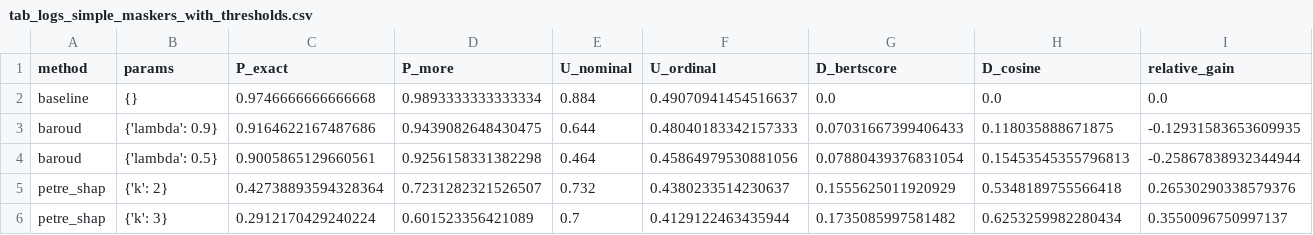
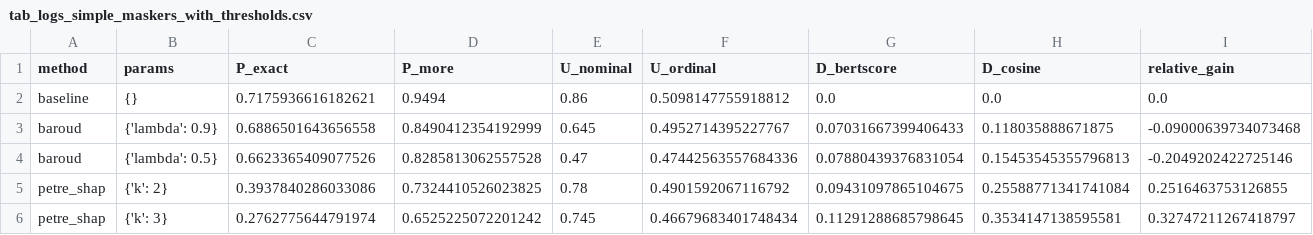
Before and after one commit to yamaceay/dp, a CSV file: mds/tab_logs_simple_maskers_with_thresholds.csv, drawn as a sheet; only a part is shown; the diff covers the shown part only.

```diff
--- a/mds/tab_logs_simple_maskers_with_thresholds.csv
+++ b/mds/tab_logs_simple_maskers_with_thresholds.csv
@@ -1,6 +1,6 @@
 method,params,P_exact,P_more,U_nominal,U_ordinal,D_bertscore,D_cosine,relative_gain
-baseline,{},0.9746666666666668,0.9893333333333334,0.884,0.49070941454516637,0.0,0.0,0.0
-baroud,{'lambda': 0.9},0.9164622167487686,0.9439082648430475,0.644,0.48040183342157333,0.07031667399406433,0.118035888671875,-0.12931583653609935
-baroud,{'lambda': 0.5},0.9005865129660561,0.9256158331382298,0.464,0.45864979530881056,0.07880439376831054,0.15453545355796813,-0.25867838932344944
-petre_shap,{'k': 2},0.42738893594328364,0.7231282321526507,0.732,0.4380233514230637,0.1555625011920929,0.5348189755566418,0.26530290338579376
-petre_shap,{'k': 3},0.2912170429240224,0.601523356421089,0.7,0.4129122463435944,0.1735085997581482,0.6253259982280434,0.3550096750997137
+baseline,{},0.7175936616182621,0.9494,0.86,0.5098147755918812,0.0,0.0,0.0
+baroud,{'lambda': 0.9},0.6886501643656558,0.8490412354192999,0.645,0.4952714395227767,0.07031667399406433,0.118035888671875,-0.09000639734073468
+baroud,{'lambda': 0.5},0.6623365409077526,0.8285813062557528,0.47,0.47442563557684336,0.07880439376831054,0.15453545355796813,-0.2049202422725146
+petre_shap,{'k': 2},0.3937840286033086,0.7324410526023825,0.78,0.4901592067116792,0.09431097865104675,0.25588771341741084,0.2516463753126855
+petre_shap,{'k': 3},0.2762775644791974,0.6525225072201242,0.745,0.46679683401748434,0.11291288685798645,0.3534147138595581,0.32747211267418797
```
Also changed, not shown: 42 edited cells elsewhere in this file, mds/reddit_logs_token_level_rewriters_with_threshold_rho.csv, mds/tab_logs_simple_maskers.csv, 39 other files.
